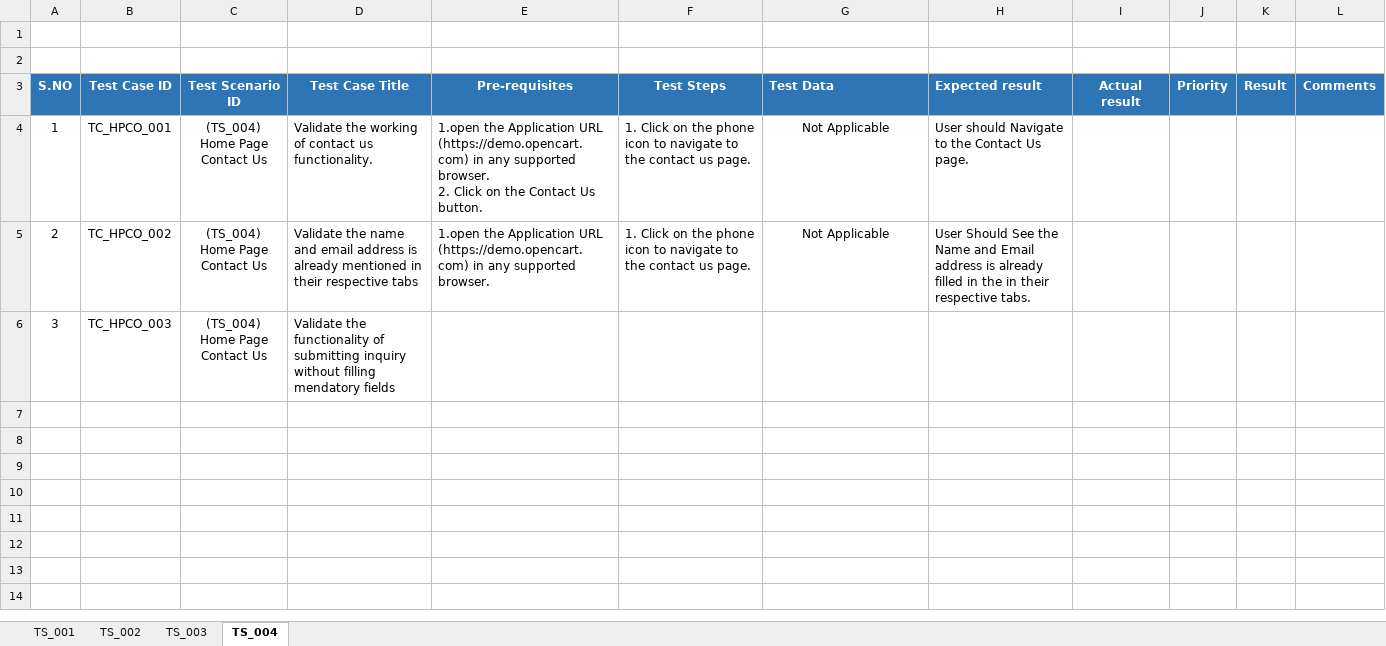
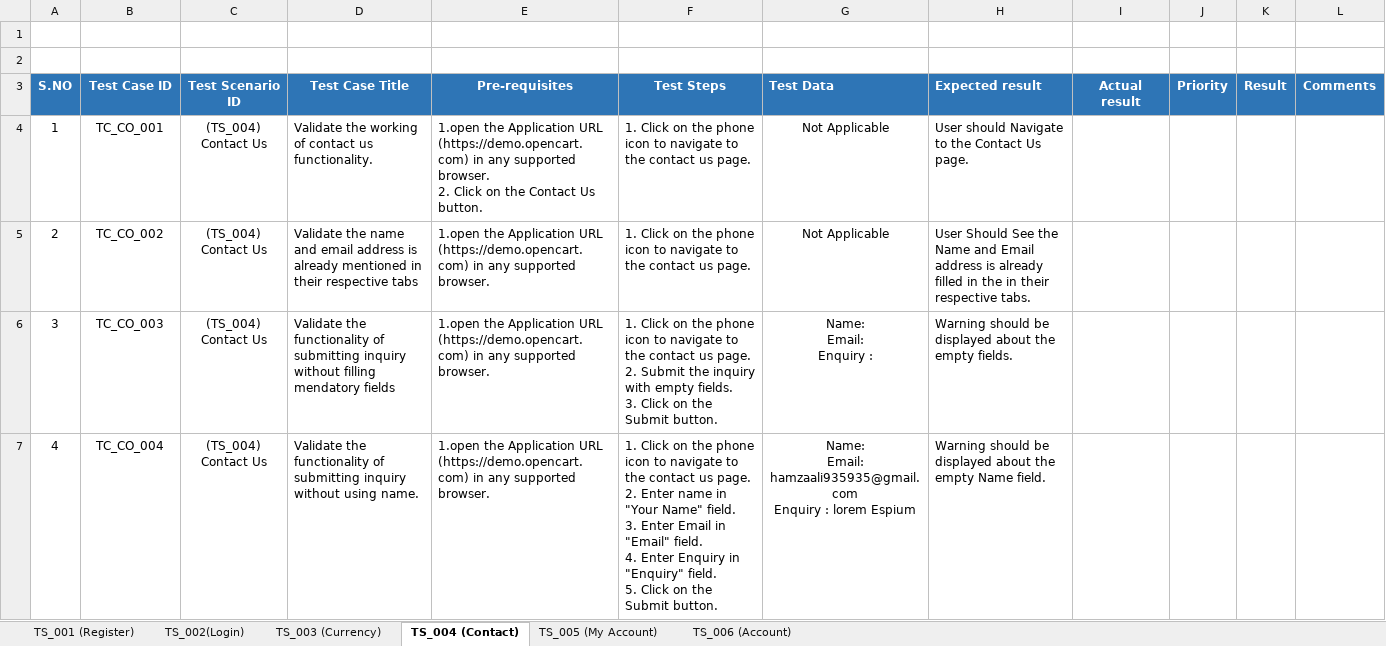
Before and after one commit to hamzaali345/OpenCart-Manual-Test, an Excel workbook: Test Cases.xlsx, sheet TS_004 (Contact), drawn as a sheet; only a part is shown; values as stored, in another font and other column widths than the file's, no borders; ↵ is a line break in a cell; the diff covers the shown part only; the diff names each change by its address in the sheet, - before the commit and + after, or states it on an @@ line.

```diff
--- a/Test Cases.xlsx (sheet TS_004 (Contact))
+++ b/Test Cases.xlsx (sheet TS_004 (Contact))
-sheet tab: TS_001
+sheet tab: TS_001 (Register)
-sheet tab: TS_002
+sheet tab: TS_002(Login)
-sheet tab: TS_003
+sheet tab: TS_003 (Currency)
-sheet tab: TS_004
+sheet tab: TS_004 (Contact)
+sheet tab: TS_005 (My Account)
+sheet tab: TS_006 (Account)
-B4 (Test Case ID): TC_HPCO_001
+B4 (Test Case ID): TC_CO_001
-C4:C6 (Test Scenario ID): (TS_004) ↵ Home Page Contact Us
+C4:C6 (Test Scenario ID): (TS_004) ↵ Contact Us
-B5 (Test Case ID): TC_HPCO_002
+B5 (Test Case ID): TC_CO_002
-B6 (Test Case ID): TC_HPCO_003
+B6 (Test Case ID): TC_CO_003
-E6 (Pre-requisites): (empty)
+E6 (Pre-requisites): 1.open the Application URL (https://demo.opencart.com) in any supported browser.
-F6 (Test Steps): (empty)
+F6 (Test Steps): 1. Click on the phone icon to navigate to the contact us page. ↵ 2. Submit the inquiry with empty fields. ↵ 3. Click on the Submit button.
-G6 (Test Data): (empty)
+G6 (Test Data): Name: ↵ Email: ↵ Enquiry :
-H6 (Expected result): (empty)
+H6 (Expected result): Warning should be displayed about the empty fields.
+row 7: 4 | TC_CO_004 | (TS_004) ↵ Contact Us | Validate the functionality of submitting inquiry without using name. | 1.open the Application URL (https://demo.opencart.com) in any supported browser. | 1. Click on the phone icon to navigate to the contact us page. ↵ 2. Enter name in "Your Name" field. ↵ 3. Enter Email in "Email" field. ↵ 4. Enter Enquiry in "Enquiry" field. ↵ 5. Click on the Submit button. | Name: ↵ Email: hamzaali935935@gmail.com ↵ Enquiry : lorem Espium | Warning should be displayed about the empty Name field.
```
Also changed, not shown: 4 added rows elsewhere in this sheet, sheet TS_003 (Currency).
